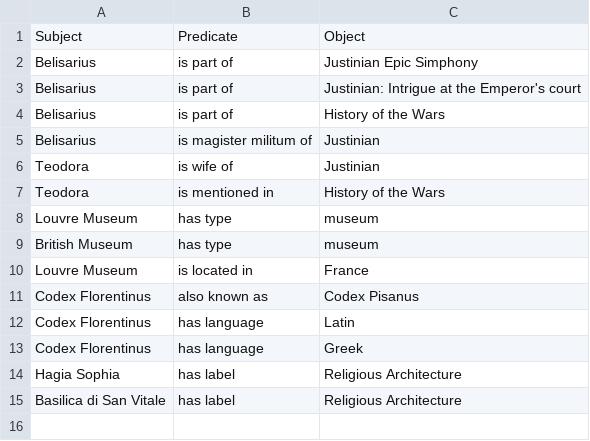
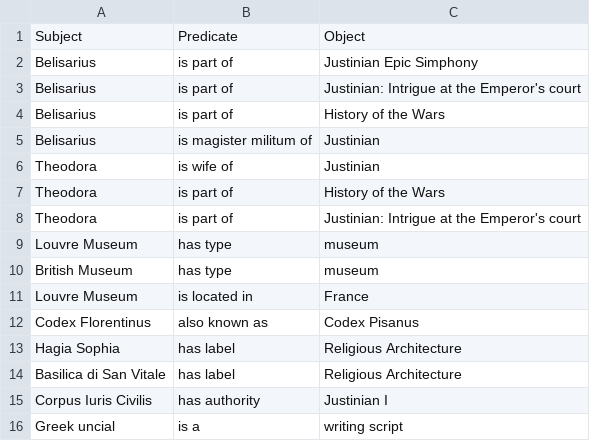
Before and after one commit to maridematteis/Justinian-LOD, a CSV file: lodlam_project/csv_files/natural_language/additional_natural.csv, drawn as a sheet.

```diff
--- a/lodlam_project/csv_files/natural_language/additional_natural.csv
+++ b/lodlam_project/csv_files/natural_language/additional_natural.csv
@@ -5,4 +5,5 @@ Belisarius,is part of,History of the Wars
 Belisarius,is magister militum of,Justinian
-Teodora,is wife of,Justinian
-Teodora,is mentioned in,History of the Wars
+Theodora,is wife of,Justinian
+Theodora,is part of,History of the Wars
+Theodora,is part of ,Justinian: Intrigue at the Emperor's court
 Louvre Museum,has type,museum
@@ -11,5 +12,5 @@ Louvre Museum,is located in,France
 Codex Florentinus,also known as,Codex Pisanus
-Codex Florentinus,has language,Latin
-Codex Florentinus,has language,Greek
 Hagia Sophia,has label,Religious Architecture
 Basilica di San Vitale,has label,Religious Architecture
+Corpus Iuris Civilis,has authority,Justinian I
+Greek uncial,is a,writing script
```
Also changed, not shown: lodlam_project/csv_files/natural_language/BOARDg_data.csv, lodlam_project/csv_files/natural_language/Codex_Florentinus.csv, 5 other files.
